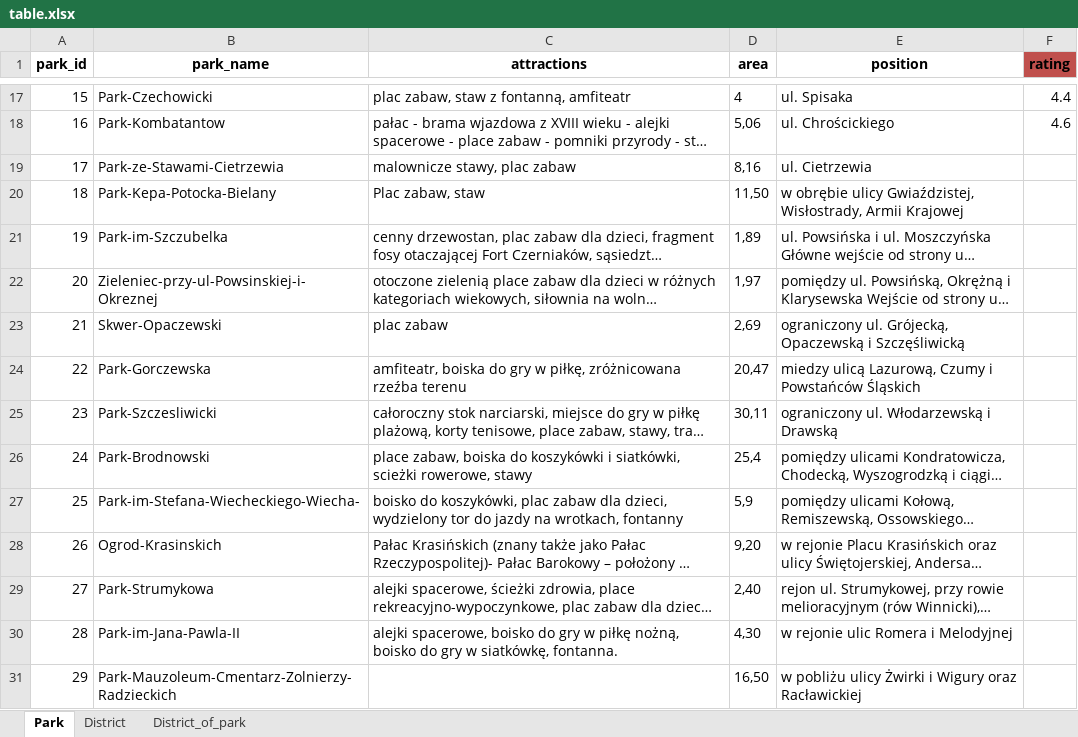
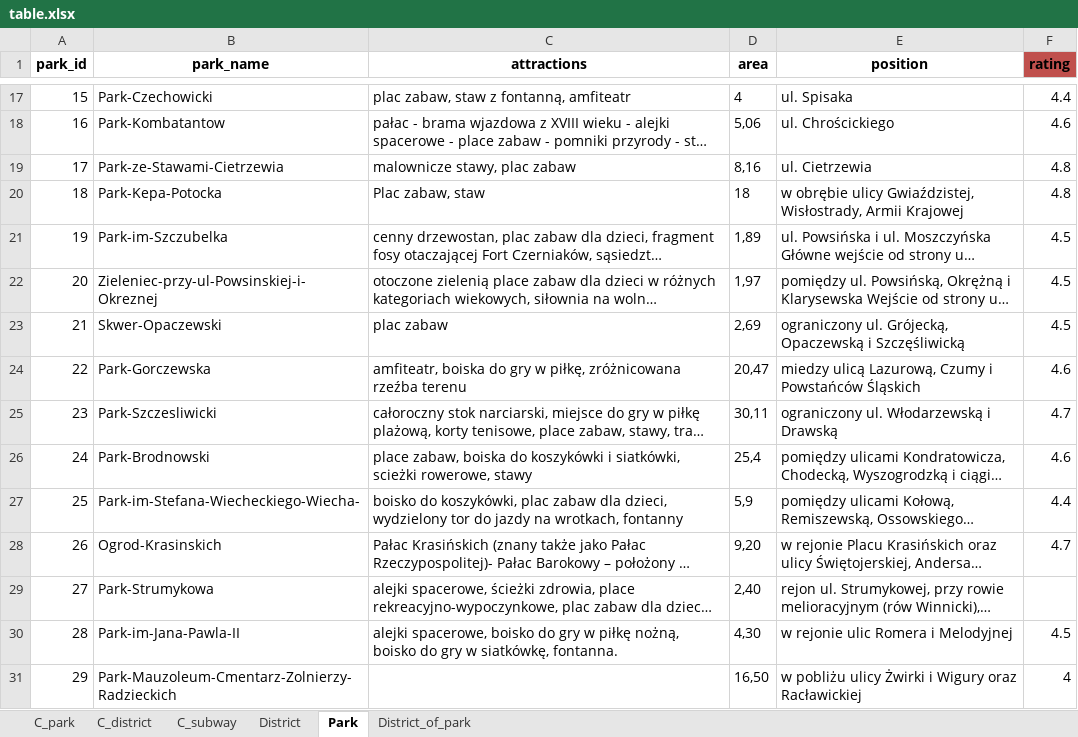
Before and after one commit to ihnatsen/WarsawParkInfo, an Excel workbook: data/table.xlsx, sheet Park, drawn as a sheet; only a part is shown, gaps mark what is left out; long unchanged cells end in …; values as stored, in another font and other column widths than the file's, no borders; table styles not drawn; removed rows and columns are numbered as before the commit, all else as after; the diff covers the shown part only; the diff names each change by its address in the sheet, - before the commit and + after, or states it on an @@ line.

```diff
--- a/data/table.xlsx (sheet Park)
+++ b/data/table.xlsx (sheet Park)
+sheet tab: C_park
+sheet tab: C_district
+sheet tab: C_subway
@@ sheet tab order changed: C_park | C_district | C_subway | District | Park | District_of_park @@
-F19 (rating): (empty)
+F19 (rating): 4.8
-row 20: 18 | Park-Kepa-Potocka-Bielany | Plac zabaw, staw | 11,50 | w obrębie ulicy Gwiaździstej, Wisłostrady, Armii Krajowej
+row 20: 18 | Park-Kepa-Potocka | Plac zabaw, staw | 18 | w obrębie ulicy Gwiaździstej, Wisłostrady, Armii Krajowej | 4.8
-F21:F23 (rating): (empty)
+F21:F23 (rating): 4.5
-F24 (rating): (empty)
+F24 (rating): 4.6
-F25 (rating): (empty)
+F25 (rating): 4.7
-F26 (rating): (empty)
+F26 (rating): 4.6
-F27 (rating): (empty)
+F27 (rating): 4.4
-F28 (rating): (empty)
+F28 (rating): 4.7
-F30 (rating): (empty)
+F30 (rating): 4.5
-F31 (rating): (empty)
+F31 (rating): 4
```
Also changed, not shown: 1 removed row and 24 edited cells elsewhere in this sheet, sheet District_of_park, sheet District, 11 other files.
